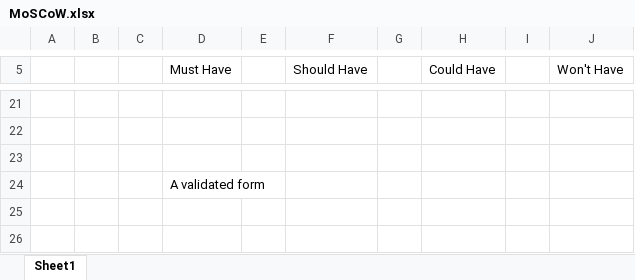
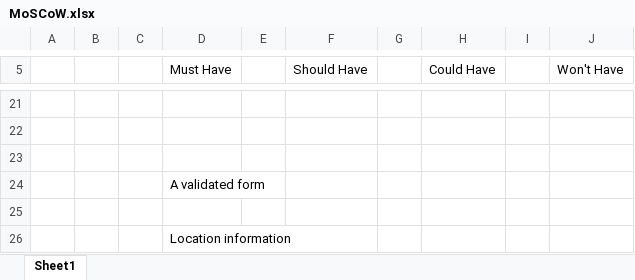
Before and after one commit to AlexNettell/Project-3, an Excel workbook: MoSCoW.xlsx, sheet Sheet1, drawn as a sheet; only a part is shown, gaps mark what is left out; values as stored, in another font and other column widths than the file's, no borders; charts and pictures not drawn; the diff names each change by its address in the sheet, - before the commit and + after, or states it on an @@ line.

```diff
--- a/MoSCoW.xlsx (sheet Sheet1)
+++ b/MoSCoW.xlsx (sheet Sheet1)
+row 25: (empty)
+row 26:  |  |  | Location information
```
Also changed, not shown: 1 other file.
